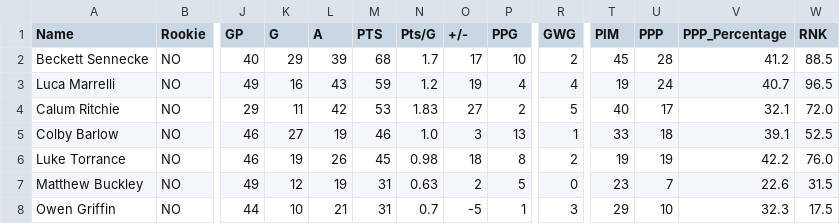
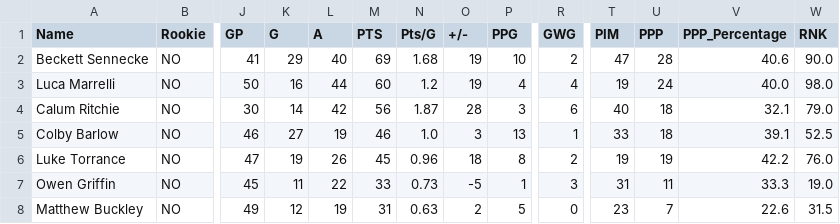
Before and after one commit to NoahCornish/OHL_python, a CSV file: OHL_STATS/Oshawa_Generals.csv, drawn as a sheet; only a part is shown, gaps mark what is left out; removed rows and columns are numbered as before the commit, all else as after; rows hold the shown columns only; the diff covers the shown part only; the diff names each change by its address in the sheet, - before the commit and + after, or states it on an @@ line.

```diff
--- a/OHL_STATS/Oshawa_Generals.csv
+++ b/OHL_STATS/Oshawa_Generals.csv
-J2 (GP): 40
+J2 (GP): 41
-L2 (A): 39
+L2 (A): 40
-M2 (PTS): 68
+M2 (PTS): 69
-N2 (Pts/G): 1.7
+N2 (Pts/G): 1.68
-O2 (+/-): 17
+O2 (+/-): 19
-T2 (PIM): 45
+T2 (PIM): 47
-V2 (PPP_Percentage): 41.2
+V2 (PPP_Percentage): 40.6
-W2 (RNK): 88.5
+W2 (RNK): 90.0
-J3 (GP): 49
+J3 (GP): 50
-L3 (A): 43
+L3 (A): 44
-M3 (PTS): 59
+M3 (PTS): 60
-V3 (PPP_Percentage): 40.7
+V3 (PPP_Percentage): 40.0
-W3 (RNK): 96.5
+W3 (RNK): 98.0
-J4 (GP): 29
+J4 (GP): 30
-K4 (G): 11
+K4 (G): 14
-M4 (PTS): 53
+M4 (PTS): 56
-N4 (Pts/G): 1.83
+N4 (Pts/G): 1.87
-O4 (+/-): 27
+O4 (+/-): 28
-P4 (PPG): 2
+P4 (PPG): 3
-R4 (GWG): 5
+R4 (GWG): 6
-U4 (PPP): 17
+U4 (PPP): 18
-W4 (RNK): 72.0
+W4 (RNK): 79.0
-J6 (GP): 46
+J6 (GP): 47
-N6 (Pts/G): 0.98
+N6 (Pts/G): 0.96
+row 7: Owen Griffin | NO | 45 | 11 | 22 | 33 | 0.73 | -5 | 1 | 3 | 31 | 11 | 33.3 | 19.0
-row 8: Owen Griffin | NO | 44 | 10 | 21 | 31 | 0.7 | -5 | 1 | 3 | 29 | 10 | 32.3 | 17.5
```
Also changed, not shown: 1 removed row and 65 edited cells elsewhere in this file, OHL_STATS/Flint_Firebirds.csv, OHL_STATS/Guelph_Storm.csv, 16 other files.
